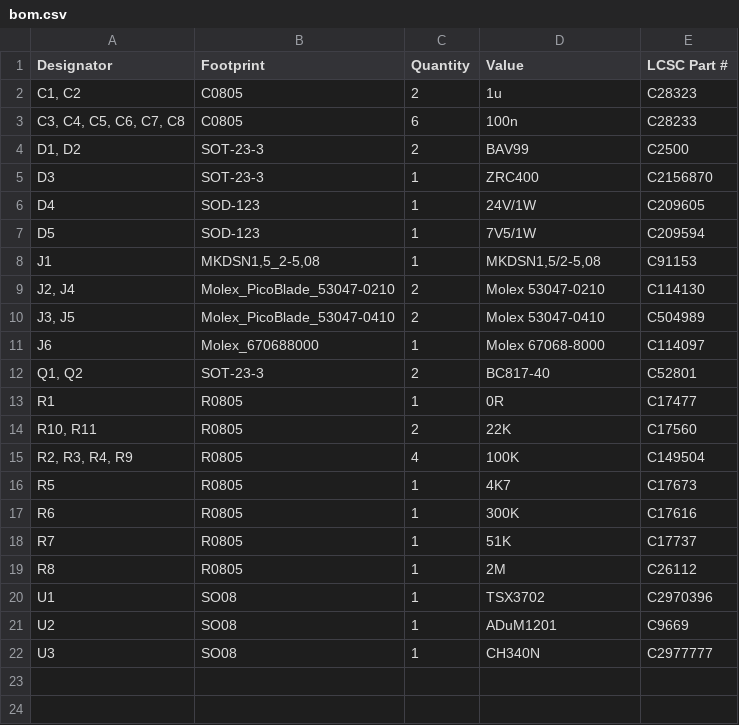
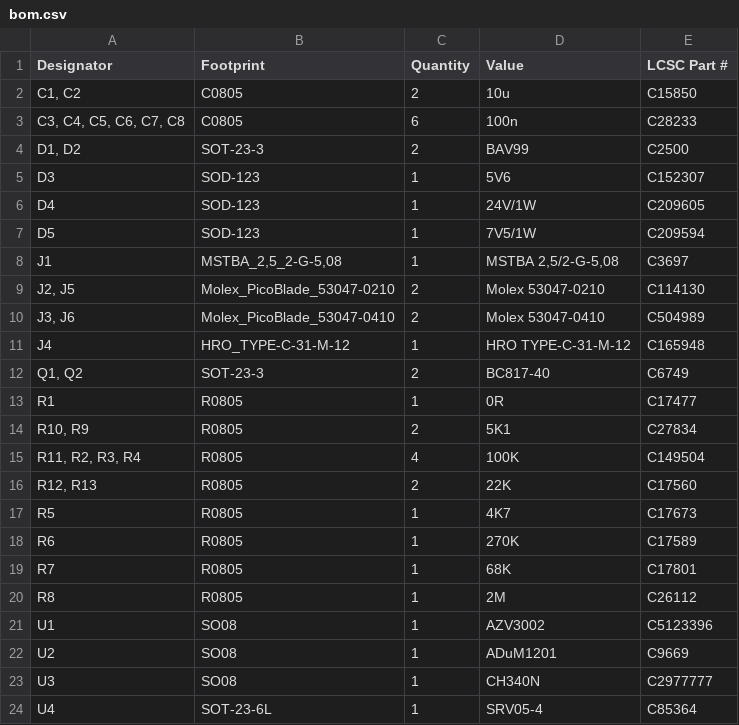
Before and after one commit to jkyprian/ebus2usb, a CSV file: production/bom.csv, drawn as a sheet.

```diff
--- a/production/bom.csv
+++ b/production/bom.csv
@@ -1,22 +1,24 @@
 Designator,Footprint,Quantity,Value,LCSC Part #
-"C1, C2",C0805,2,1u,C28323
+"C1, C2",C0805,2,10u,C15850
 "C3, C4, C5, C6, C7, C8",C0805,6,100n,C28233
 "D1, D2",SOT-23-3,2,BAV99,C2500
-D3,SOT-23-3,1,ZRC400,C2156870
+D3,SOD-123,1,5V6,C152307
 D4,SOD-123,1,24V/1W,C209605
 D5,SOD-123,1,7V5/1W,C209594
-J1,"MKDSN1,5_2-5,08",1,"MKDSN1,5/2-5,08",C91153
-"J2, J4",Molex_PicoBlade_53047-0210,2,Molex 53047-0210,C114130
-"J3, J5",Molex_PicoBlade_53047-0410,2,Molex 53047-0410,C504989
-J6,Molex_670688000,1,Molex 67068-8000,C114097
-"Q1, Q2",SOT-23-3,2,BC817-40,C52801
+J1,"MSTBA_2,5_2-G-5,08",1,"MSTBA 2,5/2-G-5,08",C3697
+"J2, J5",Molex_PicoBlade_53047-0210,2,Molex 53047-0210,C114130
+"J3, J6",Molex_PicoBlade_53047-0410,2,Molex 53047-0410,C504989
+J4,HRO_TYPE-C-31-M-12,1,HRO TYPE-C-31-M-12,C165948
+"Q1, Q2",SOT-23-3,2,BC817-40,C6749
 R1,R0805,1,0R,C17477
-"R10, R11",R0805,2,22K,C17560
-"R2, R3, R4, R9",R0805,4,100K,C149504
+"R10, R9",R0805,2,5K1,C27834
+"R11, R2, R3, R4",R0805,4,100K,C149504
+"R12, R13",R0805,2,22K,C17560
 R5,R0805,1,4K7,C17673
-R6,R0805,1,300K,C17616
-R7,R0805,1,51K,C17737
+R6,R0805,1,270K,C17589
+R7,R0805,1,68K,C17801
 R8,R0805,1,2M,C26112
-U1,SO08,1,TSX3702,C2970396
+U1,SO08,1,AZV3002,C5123396
 U2,SO08,1,ADuM1201,C9669
 U3,SO08,1,CH340N,C2977777
+U4,SOT-23-6L,1,SRV05-4,C85364
```
Also changed, not shown: production/designators.csv, production/positions.csv, 24 other files.
